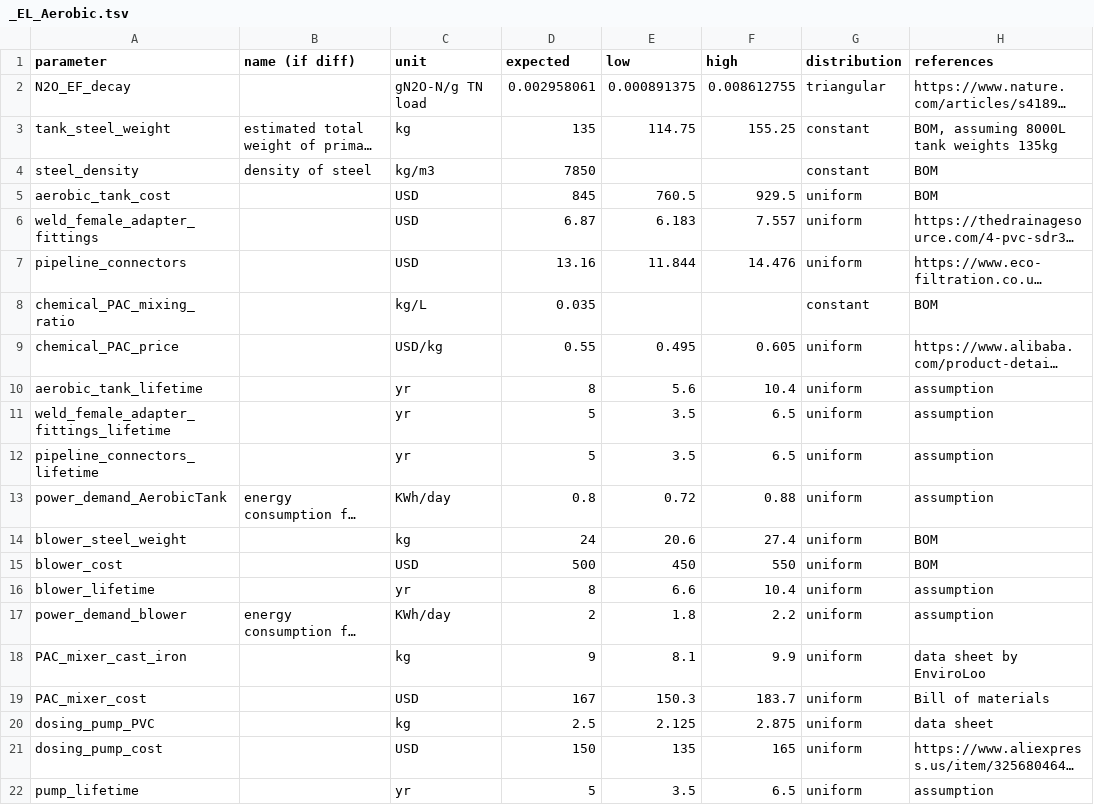
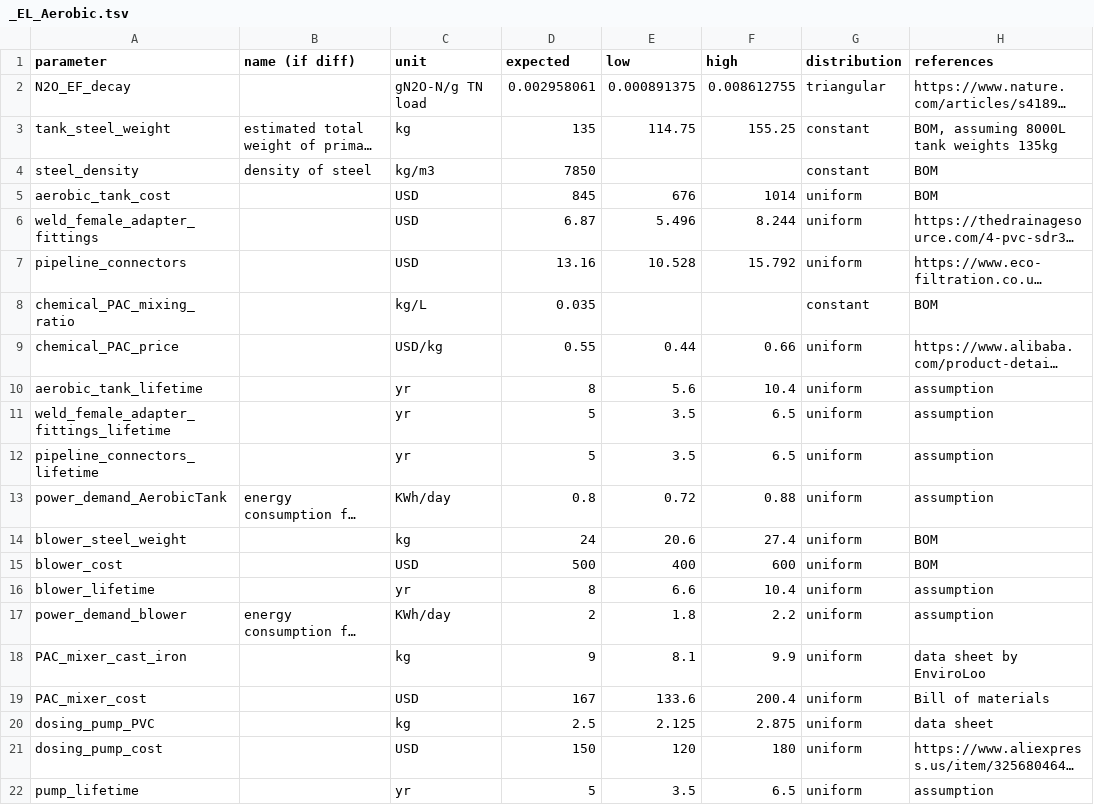
Before and after one commit to QSD-Group/EXPOsan, a TSV file: exposan/enviroloo/data/units_data/_EL_Aerobic.tsv, drawn as a sheet; only a part is shown; long unchanged cells end in …; the diff names each change by its address in the sheet, - before the commit and + after, or states it on an @@ line.

```diff
--- a/exposan/enviroloo/data/units_data/_EL_Aerobic.tsv
+++ b/exposan/enviroloo/data/units_data/_EL_Aerobic.tsv
-E5 (low): 760.5
+E5 (low): 676
-F5 (high): 929.5
+F5 (high): 1014
-E6 (low): 6.183
+E6 (low): 5.496
-F6 (high): 7.557
+F6 (high): 8.244
-E7 (low): 11.844
+E7 (low): 10.528
-F7 (high): 14.476
+F7 (high): 15.792
-E9 (low): 0.495
+E9 (low): 0.44
-F9 (high): 0.605
+F9 (high): 0.66
-E15 (low): 450
+E15 (low): 400
-F15 (high): 550
+F15 (high): 600
-E19 (low): 150.3
+E19 (low): 133.6
-F19 (high): 183.7
+F19 (high): 200.4
-E21 (low): 135
+E21 (low): 120
-F21 (high): 165
+F21 (high): 180
```
Also changed, not shown: exposan/enviroloo/data/units_data/_EL_Anoxic.tsv, exposan/enviroloo/data/units_data/_EL_MBR.tsv, 9 other files.
